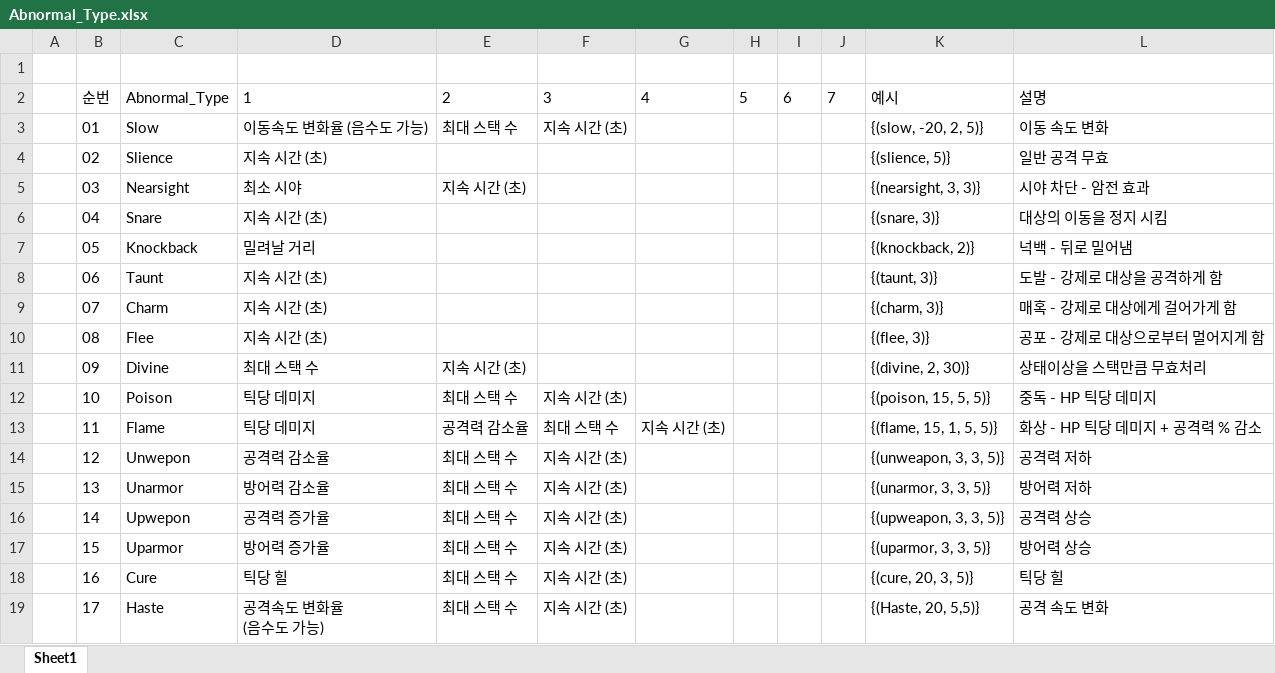
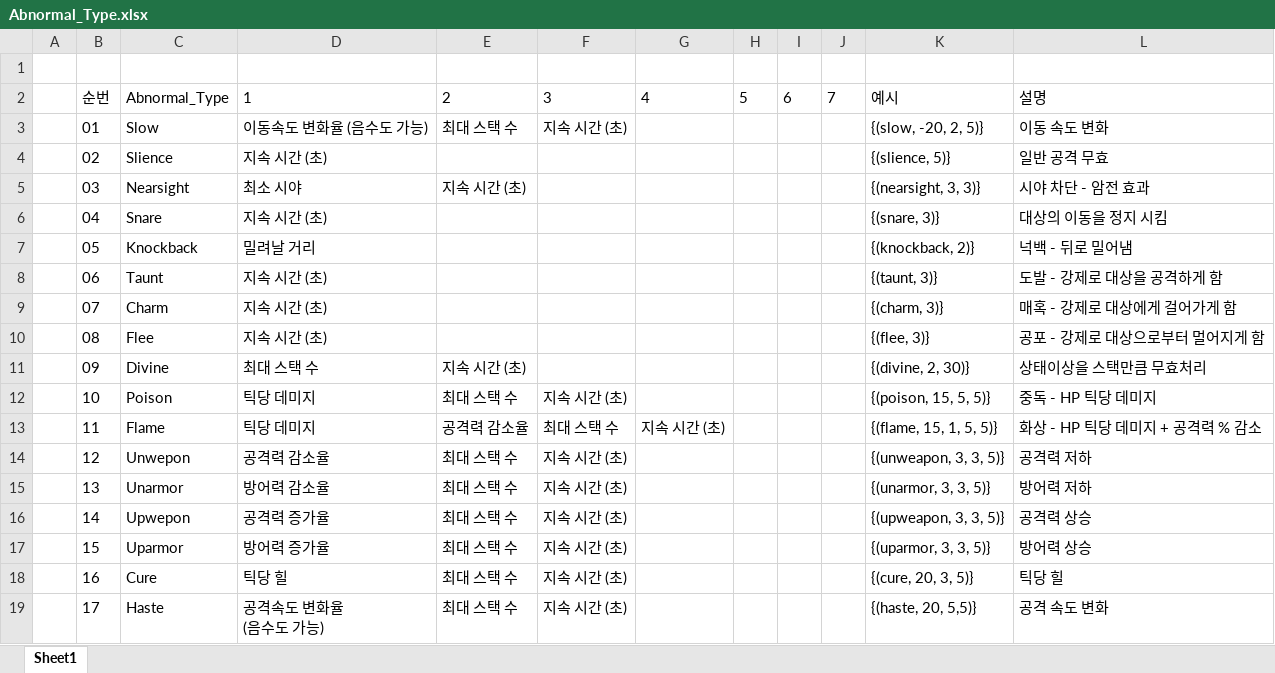
Before and after one commit to WolfPack-1/2D-Side-View-Roguelike, an Excel workbook: DesignDocs/Design/Abnormal_Type.xlsx, sheet Sheet1, drawn as a sheet; values as stored, in another font and other column widths than the file's, no borders; the diff names each change by its address in the sheet, - before the commit and + after, or states it on an @@ line.

```diff
--- a/DesignDocs/Design/Abnormal_Type.xlsx (sheet Sheet1)
+++ b/DesignDocs/Design/Abnormal_Type.xlsx (sheet Sheet1)
-K19: {(Haste, 20, 5,5)}
+K19: {(haste, 20, 5,5)}
```
Also changed, not shown: DesignDocs/Design/Attack_Type.xlsx.
